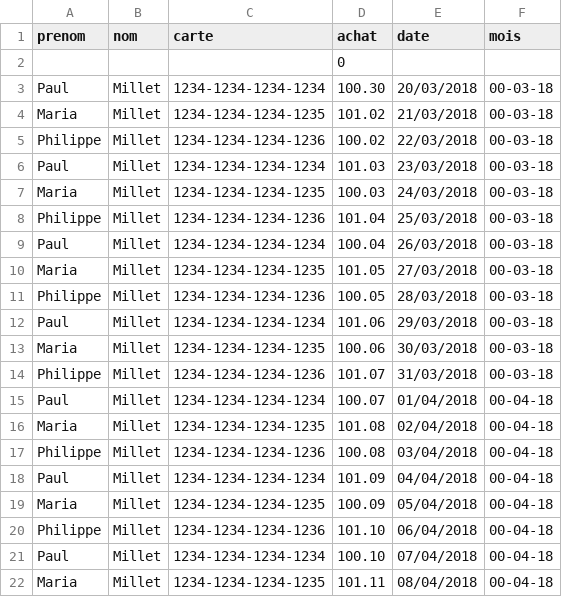
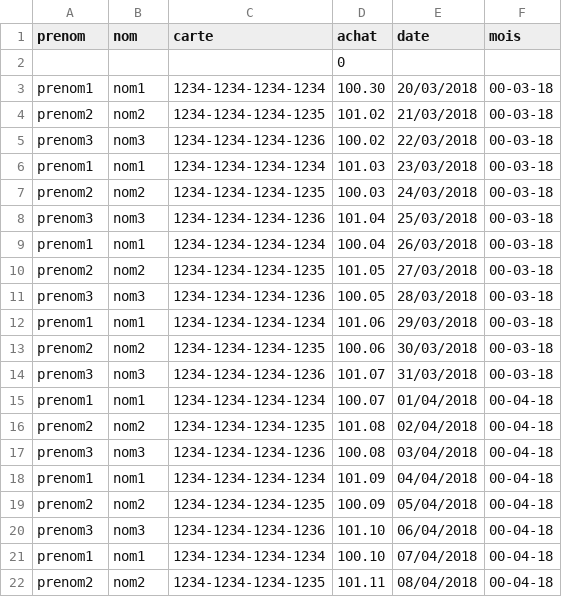
Before and after one commit to whitebloc/dev_python, a CSV file: 02_programe_achat/data1.csv, drawn as a sheet.

```diff
--- a/02_programe_achat/data1.csv
+++ b/02_programe_achat/data1.csv
@@ -2,21 +2,21 @@ prenom;nom;carte;achat;date;mois
 ;;;0;;
-Paul;Millet;1234-1234-1234-1234;100.30;20/03/2018;00-03-18
-Maria;Millet;1234-1234-1234-1235;101.02;21/03/2018;00-03-18
-Philippe;Millet;1234-1234-1234-1236;100.02;22/03/2018;00-03-18
-Paul;Millet;1234-1234-1234-1234;101.03;23/03/2018;00-03-18
-Maria;Millet;1234-1234-1234-1235;100.03;24/03/2018;00-03-18
-Philippe;Millet;1234-1234-1234-1236;101.04;25/03/2018;00-03-18
-Paul;Millet;1234-1234-1234-1234;100.04;26/03/2018;00-03-18
-Maria;Millet;1234-1234-1234-1235;101.05;27/03/2018;00-03-18
-Philippe;Millet;1234-1234-1234-1236;100.05;28/03/2018;00-03-18
-Paul;Millet;1234-1234-1234-1234;101.06;29/03/2018;00-03-18
-Maria;Millet;1234-1234-1234-1235;100.06;30/03/2018;00-03-18
-Philippe;Millet;1234-1234-1234-1236;101.07;31/03/2018;00-03-18
-Paul;Millet;1234-1234-1234-1234;100.07;01/04/2018;00-04-18
-Maria;Millet;1234-1234-1234-1235;101.08;02/04/2018;00-04-18
-Philippe;Millet;1234-1234-1234-1236;100.08;03/04/2018;00-04-18
-Paul;Millet;1234-1234-1234-1234;101.09;04/04/2018;00-04-18
-Maria;Millet;1234-1234-1234-1235;100.09;05/04/2018;00-04-18
-Philippe;Millet;1234-1234-1234-1236;101.10;06/04/2018;00-04-18
-Paul;Millet;1234-1234-1234-1234;100.10;07/04/2018;00-04-18
-Maria;Millet;1234-1234-1234-1235;101.11;08/04/2018;00-04-18
+prenom1;nom1;1234-1234-1234-1234;100.30;20/03/2018;00-03-18
+prenom2;nom2;1234-1234-1234-1235;101.02;21/03/2018;00-03-18
+prenom3;nom3;1234-1234-1234-1236;100.02;22/03/2018;00-03-18
+prenom1;nom1;1234-1234-1234-1234;101.03;23/03/2018;00-03-18
+prenom2;nom2;1234-1234-1234-1235;100.03;24/03/2018;00-03-18
+prenom3;nom3;1234-1234-1234-1236;101.04;25/03/2018;00-03-18
+prenom1;nom1;1234-1234-1234-1234;100.04;26/03/2018;00-03-18
+prenom2;nom2;1234-1234-1234-1235;101.05;27/03/2018;00-03-18
+prenom3;nom3;1234-1234-1234-1236;100.05;28/03/2018;00-03-18
+prenom1;nom1;1234-1234-1234-1234;101.06;29/03/2018;00-03-18
+prenom2;nom2;1234-1234-1234-1235;100.06;30/03/2018;00-03-18
+prenom3;nom3;1234-1234-1234-1236;101.07;31/03/2018;00-03-18
+prenom1;nom1;1234-1234-1234-1234;100.07;01/04/2018;00-04-18
+prenom2;nom2;1234-1234-1234-1235;101.08;02/04/2018;00-04-18
+prenom3;nom3;1234-1234-1234-1236;100.08;03/04/2018;00-04-18
+prenom1;nom1;1234-1234-1234-1234;101.09;04/04/2018;00-04-18
+prenom2;nom2;1234-1234-1234-1235;100.09;05/04/2018;00-04-18
+prenom3;nom3;1234-1234-1234-1236;101.10;06/04/2018;00-04-18
+prenom1;nom1;1234-1234-1234-1234;100.10;07/04/2018;00-04-18
+prenom2;nom2;1234-1234-1234-1235;101.11;08/04/2018;00-04-18
```
Also changed, not shown: 3 other files.
